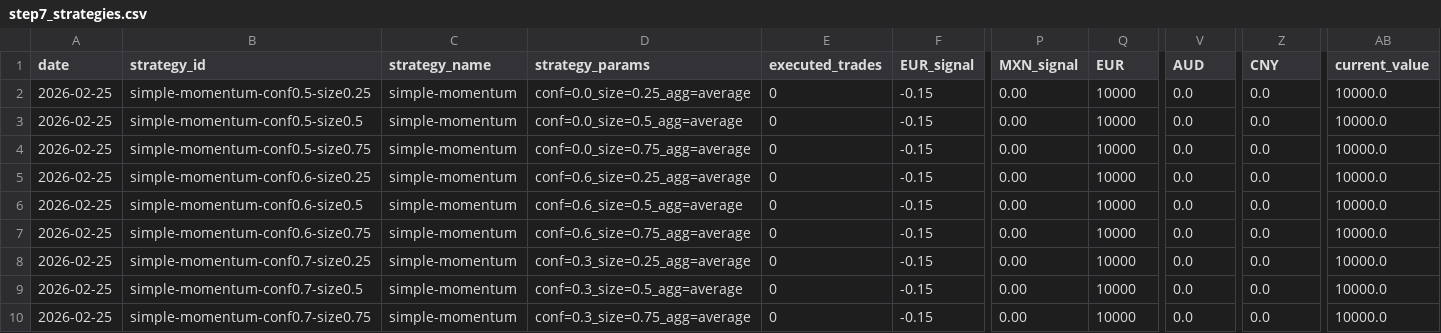
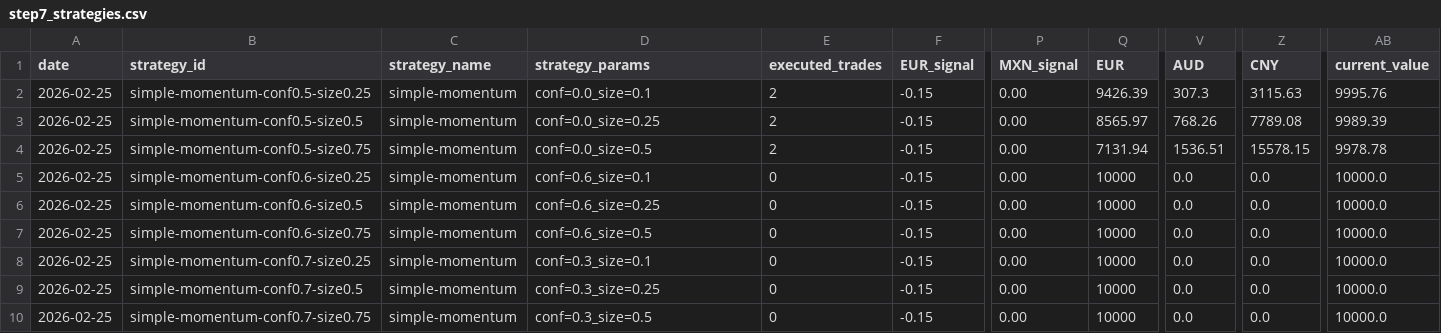
Before and after one commit to michaeldowd2/nanopages, a CSV file: fx-dashboard/data/step7_strategies.csv, drawn as a sheet; only a part is shown, gaps mark what is left out; the diff names each change by its address in the sheet, - before the commit and + after, or states it on an @@ line.

Commit message:
Update fx-dashboard: 2026-02-25 23:33 UTC

```diff
--- a/fx-dashboard/data/step7_strategies.csv
+++ b/fx-dashboard/data/step7_strategies.csv
-D2 (strategy_params): conf=0.0_size=0.25_agg=average
+D2 (strategy_params): conf=0.0_size=0.1
-E2:E4 (executed_trades): 0
+E2:E4 (executed_trades): 2
-Q2 (EUR): 10000
+Q2 (EUR): 9426.39
-V2 (AUD): 0.0
+V2 (AUD): 307.3
-Z2 (CNY): 0.0
+Z2 (CNY): 3115.63
-AB2 (current_value): 10000.0
+AB2 (current_value): 9995.76
-D3 (strategy_params): conf=0.0_size=0.5_agg=average
+D3 (strategy_params): conf=0.0_size=0.25
-Q3 (EUR): 10000
+Q3 (EUR): 8565.97
-V3 (AUD): 0.0
+V3 (AUD): 768.26
-Z3 (CNY): 0.0
+Z3 (CNY): 7789.08
-AB3 (current_value): 10000.0
+AB3 (current_value): 9989.39
-D4 (strategy_params): conf=0.0_size=0.75_agg=average
+D4 (strategy_params): conf=0.0_size=0.5
-Q4 (EUR): 10000
+Q4 (EUR): 7131.94
-V4 (AUD): 0.0
+V4 (AUD): 1536.51
-Z4 (CNY): 0.0
+Z4 (CNY): 15578.15
-AB4 (current_value): 10000.0
+AB4 (current_value): 9978.78
-D5 (strategy_params): conf=0.6_size=0.25_agg=average
+D5 (strategy_params): conf=0.6_size=0.1
-D6 (strategy_params): conf=0.6_size=0.5_agg=average
+D6 (strategy_params): conf=0.6_size=0.25
-D7 (strategy_params): conf=0.6_size=0.75_agg=average
+D7 (strategy_params): conf=0.6_size=0.5
-D8 (strategy_params): conf=0.3_size=0.25_agg=average
+D8 (strategy_params): conf=0.3_size=0.1
-D9 (strategy_params): conf=0.3_size=0.5_agg=average
+D9 (strategy_params): conf=0.3_size=0.25
-D10 (strategy_params): conf=0.3_size=0.75_agg=average
+D10 (strategy_params): conf=0.3_size=0.5
```
Also changed, not shown: 4 other files.
